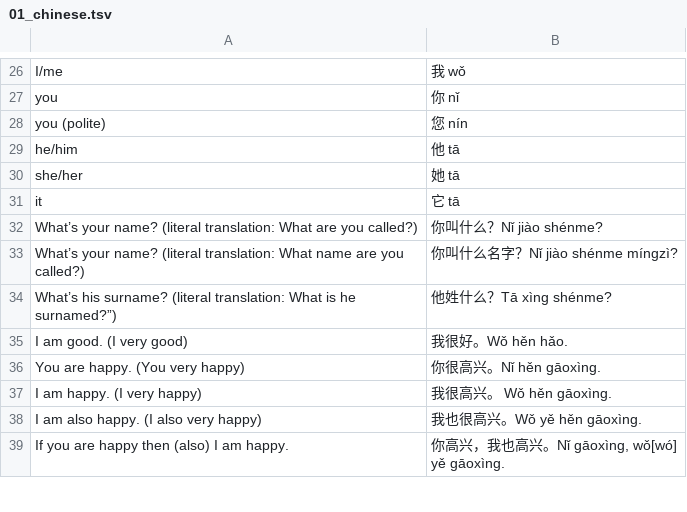
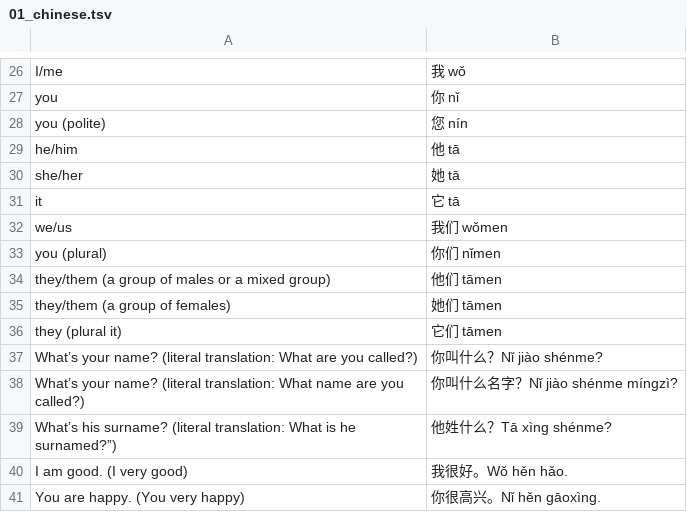
Before and after one commit to levlafayette/liberlingvo, a TSV file: Chinese/01_chinese.tsv, drawn as a sheet; only a part is shown, gaps mark what is left out; the shorter side is filled out with more unchanged rows; the diff covers the shown part only.

```diff
--- a/Chinese/01_chinese.tsv
+++ b/Chinese/01_chinese.tsv
@@ -31,2 +31,7 @@ she/her	她  tā
 it	它  tā
+we/us	我们  wǒmen
+you (plural)	你们  nǐmen
+they/them (a group of males or a mixed group)	他们  tāmen
+they/them (a group of females)	她们  tāmen
+they (plural it)	它们  tāmen
 What’s your name? (literal translation: What are you called?)	你叫什么？Nǐ jiào shénme?
```
Also changed, not shown: 46 added rows elsewhere in this file.
